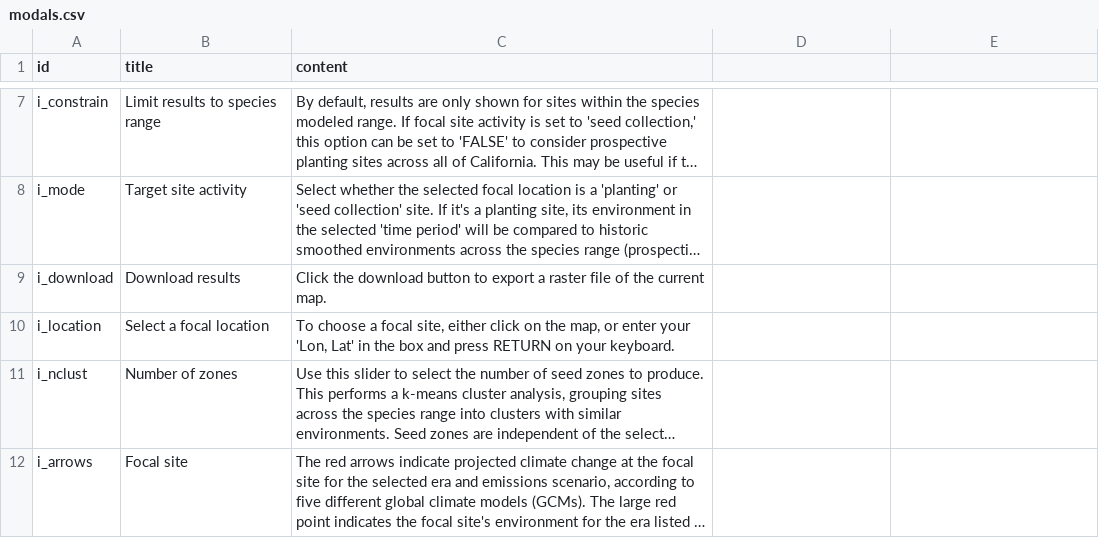
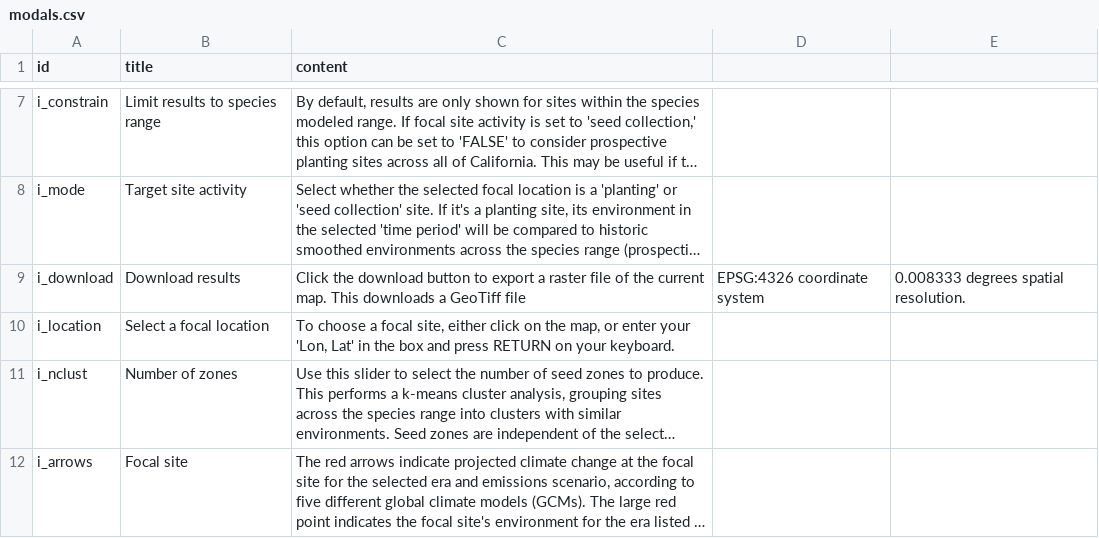
Before and after one commit to matthewkling/seeds-of-change, a CSV file: assets/modals.csv, drawn as a sheet; only a part is shown, gaps mark what is left out; long unchanged cells end in …; the diff names each change by its address in the sheet, - before the commit and + after, or states it on an @@ line.

```diff
--- a/assets/modals.csv
+++ b/assets/modals.csv
-C9 (content): …current map.
+C9 (content): …current map. This downloads a GeoTiff file
-D9: (empty)
+D9: EPSG:4326 coordinate system
-E9: (empty)
+E9: 0.008333 degrees spatial resolution.
```
Also changed, not shown: 2 other files.
